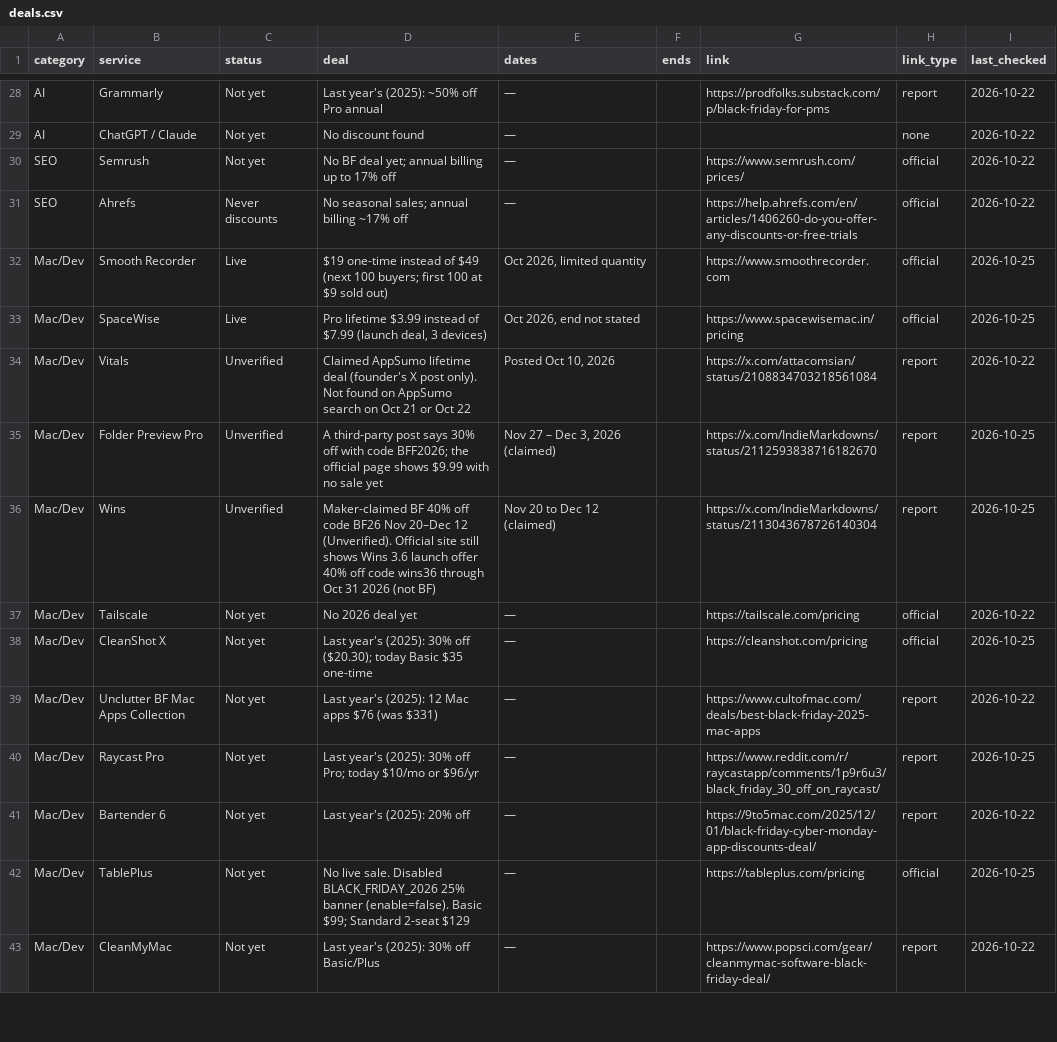
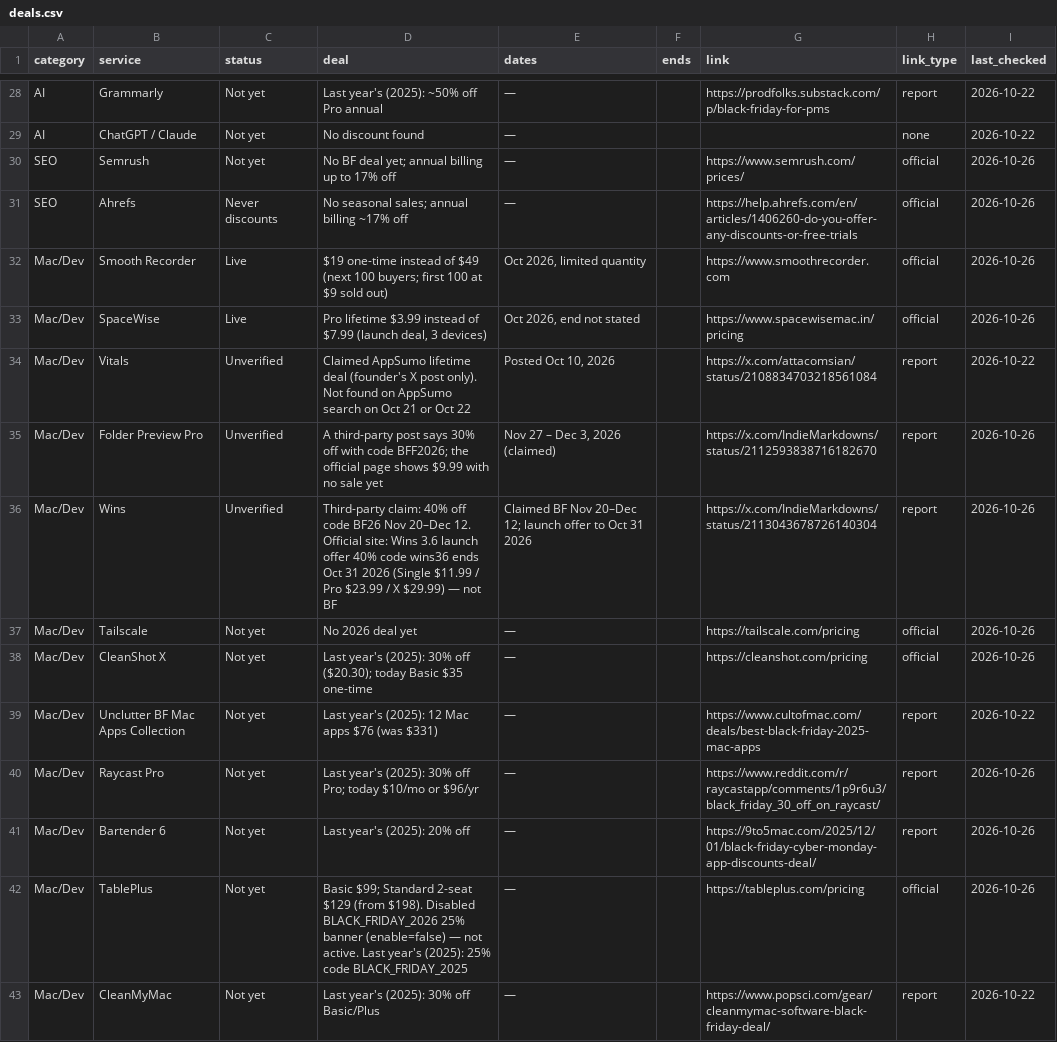
Before and after one commit to thoughtcook/verified-black-friday, a CSV file: data/deals.csv, drawn as a sheet; only a part is shown, gaps mark what is left out; the diff covers the shown part only.

Commit message:
Oct 26 full check: add Univocal announced BF; Proton 75% claim not official

```diff
--- a/data/deals.csv
+++ b/data/deals.csv
@@ -29,15 +29,15 @@ AI,Grammarly,Not yet,Last year's (2025): ~50% off Pro annual,—,,https://prodfo
 AI,ChatGPT / Claude,Not yet,No discount found,—,,,none,2026-10-22
-SEO,Semrush,Not yet,No BF deal yet; annual billing up to 17% off,—,,https://www.semrush.com/prices/,official,2026-10-22
-SEO,Ahrefs,Never discounts,No seasonal sales; annual billing ~17% off,—,,https://help.ahrefs.com/en/articles/1406260-do-you-offer-any-discounts-or-free-trials,official,2026-10-22
-Mac/Dev,Smooth Recorder,Live,$19 one-time instead of $49 (next 100 buyers; first 100 at $9 sold out),"Oct 2026, limited quantity",,https://www.smoothrecorder.com,official,2026-10-25
-Mac/Dev,SpaceWise,Live,"Pro lifetime $3.99 instead of $7.99 (launch deal, 3 devices)","Oct 2026, end not stated",,https://www.spacewisemac.in/pricing,official,2026-10-25
+SEO,Semrush,Not yet,No BF deal yet; annual billing up to 17% off,—,,https://www.semrush.com/prices/,official,2026-10-26
+SEO,Ahrefs,Never discounts,No seasonal sales; annual billing ~17% off,—,,https://help.ahrefs.com/en/articles/1406260-do-you-offer-any-discounts-or-free-trials,official,2026-10-26
+Mac/Dev,Smooth Recorder,Live,$19 one-time instead of $49 (next 100 buyers; first 100 at $9 sold out),"Oct 2026, limited quantity",,https://www.smoothrecorder.com,official,2026-10-26
+Mac/Dev,SpaceWise,Live,"Pro lifetime $3.99 instead of $7.99 (launch deal, 3 devices)","Oct 2026, end not stated",,https://www.spacewisemac.in/pricing,official,2026-10-26
 Mac/Dev,Vitals,Unverified,Claimed AppSumo lifetime deal (founder's X post only). Not found on AppSumo search on Oct 21 or Oct 22,"Posted Oct 10, 2026",,https://x.com/attacomsian/status/2108834703218561084,report,2026-10-22
-Mac/Dev,Folder Preview Pro,Unverified,A third-party post says 30% off with code BFF2026; the official page shows $9.99 with no sale yet,"Nov 27 – Dec 3, 2026 (claimed)",,https://x.com/IndieMarkdowns/status/2112593838716182670,report,2026-10-25
-Mac/Dev,Wins,Unverified,Maker-claimed BF 40% off code BF26 Nov 20–Dec 12 (Unverified). Official site still shows Wins 3.6 launch offer 40% off code wins36 through Oct 31 2026 (not BF),Nov 20 to Dec 12 (claimed),,https://x.com/IndieMarkdowns/status/2113043678726140304,report,2026-10-25
-Mac/Dev,Tailscale,Not yet,No 2026 deal yet,—,,https://tailscale.com/pricing,official,2026-10-22
-Mac/Dev,CleanShot X,Not yet,Last year's (2025): 30% off ($20.30); today Basic $35 one-time,—,,https://cleanshot.com/pricing,official,2026-10-25
+Mac/Dev,Folder Preview Pro,Unverified,A third-party post says 30% off with code BFF2026; the official page shows $9.99 with no sale yet,"Nov 27 – Dec 3, 2026 (claimed)",,https://x.com/IndieMarkdowns/status/2112593838716182670,report,2026-10-26
+Mac/Dev,Wins,Unverified,Third-party claim: 40% off code BF26 Nov 20–Dec 12. Official site: Wins 3.6 launch offer 40% code wins36 ends Oct 31 2026 (Single $11.99 / Pro $23.99 / X $29.99) — not BF,Claimed BF Nov 20–Dec 12; launch offer to Oct 31 2026,,https://x.com/IndieMarkdowns/status/2113043678726140304,report,2026-10-26
+Mac/Dev,Tailscale,Not yet,No 2026 deal yet,—,,https://tailscale.com/pricing,official,2026-10-26
+Mac/Dev,CleanShot X,Not yet,Last year's (2025): 30% off ($20.30); today Basic $35 one-time,—,,https://cleanshot.com/pricing,official,2026-10-26
 Mac/Dev,Unclutter BF Mac Apps Collection,Not yet,Last year's (2025): 12 Mac apps $76 (was $331),—,,https://www.cultofmac.com/deals/best-black-friday-2025-mac-apps,report,2026-10-22
-Mac/Dev,Raycast Pro,Not yet,Last year's (2025): 30% off Pro; today $10/mo or $96/yr,—,,https://www.reddit.com/r/raycastapp/comments/1p9r6u3/black_friday_30_off_on_raycast/,report,2026-10-25
-Mac/Dev,Bartender 6,Not yet,Last year's (2025): 20% off,—,,https://9to5mac.com/2025/12/01/black-friday-cyber-monday-app-discounts-deal/,report,2026-10-22
-Mac/Dev,TablePlus,Not yet,No live sale. Disabled BLACK_FRIDAY_2026 25% banner (enable=false). Basic $99; Standard 2-seat $129,—,,https://tableplus.com/pricing,official,2026-10-25
+Mac/Dev,Raycast Pro,Not yet,Last year's (2025): 30% off Pro; today $10/mo or $96/yr,—,,https://www.reddit.com/r/raycastapp/comments/1p9r6u3/black_friday_30_off_on_raycast/,report,2026-10-26
+Mac/Dev,Bartender 6,Not yet,Last year's (2025): 20% off,—,,https://9to5mac.com/2025/12/01/black-friday-cyber-monday-app-discounts-deal/,report,2026-10-26
+Mac/Dev,TablePlus,Not yet,Basic $99; Standard 2-seat $129 (from $198). Disabled BLACK_FRIDAY_2026 25% banner (enable=false) — not active. Last year's (2025): 25% code BLACK_FRIDAY_2025,—,,https://tableplus.com/pricing,official,2026-10-26
 Mac/Dev,CleanMyMac,Not yet,Last year's (2025): 30% off Basic/Plus,—,,https://www.popsci.com/gear/cleanmymac-software-black-friday-deal/,report,2026-10-22
```
Also changed, not shown: 1 added row and 40 edited cells elsewhere in this file, 5 other files.
